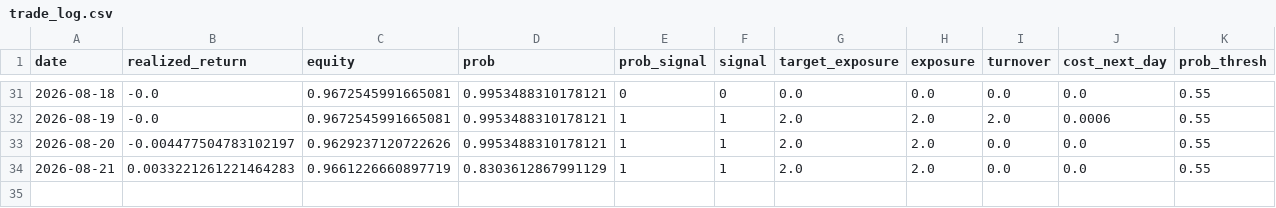
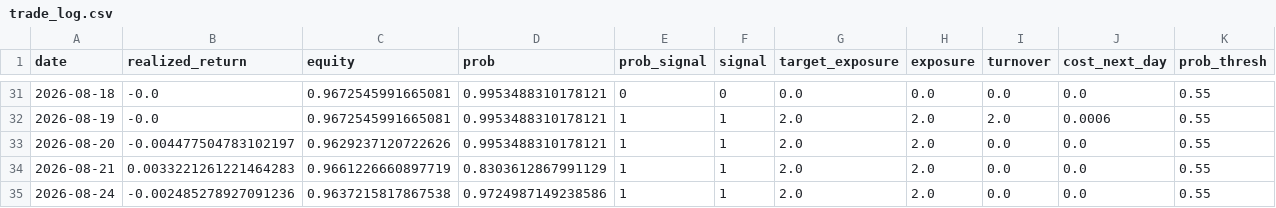
Before and after one commit to axt-22/fx-paper-trader2, a CSV file: docs/data/trade_log.csv, drawn as a sheet; only a part is shown, gaps mark what is left out; rows hold the shown columns only; the diff names each change by its address in the sheet, - before the commit and + after, or states it on an @@ line.

```diff
--- a/docs/data/trade_log.csv
+++ b/docs/data/trade_log.csv
+row 35: 2026-08-24 | -0.002485278927091236 | 0.9637215817867538 | 0.9724987149238586 | 1 | 1 | 2.0 | 2.0 | 0.0 | 0.0 | 0.55
```
Also changed, not shown: 2 other files.
